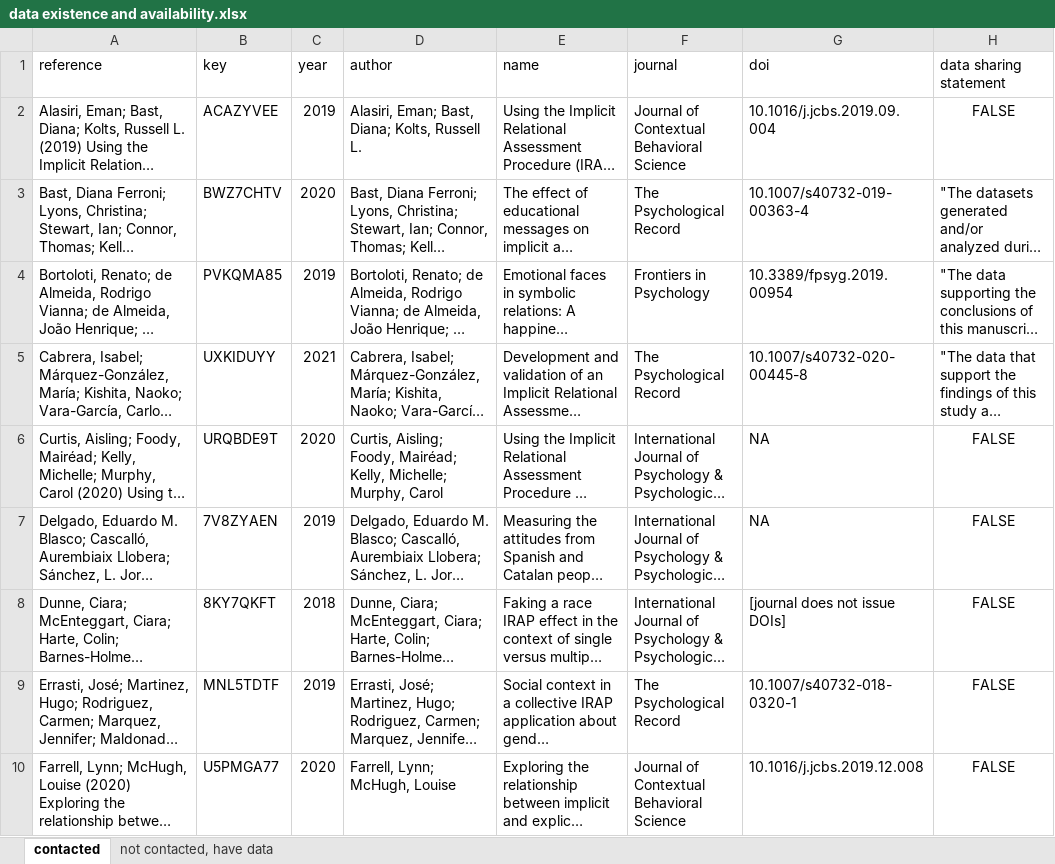
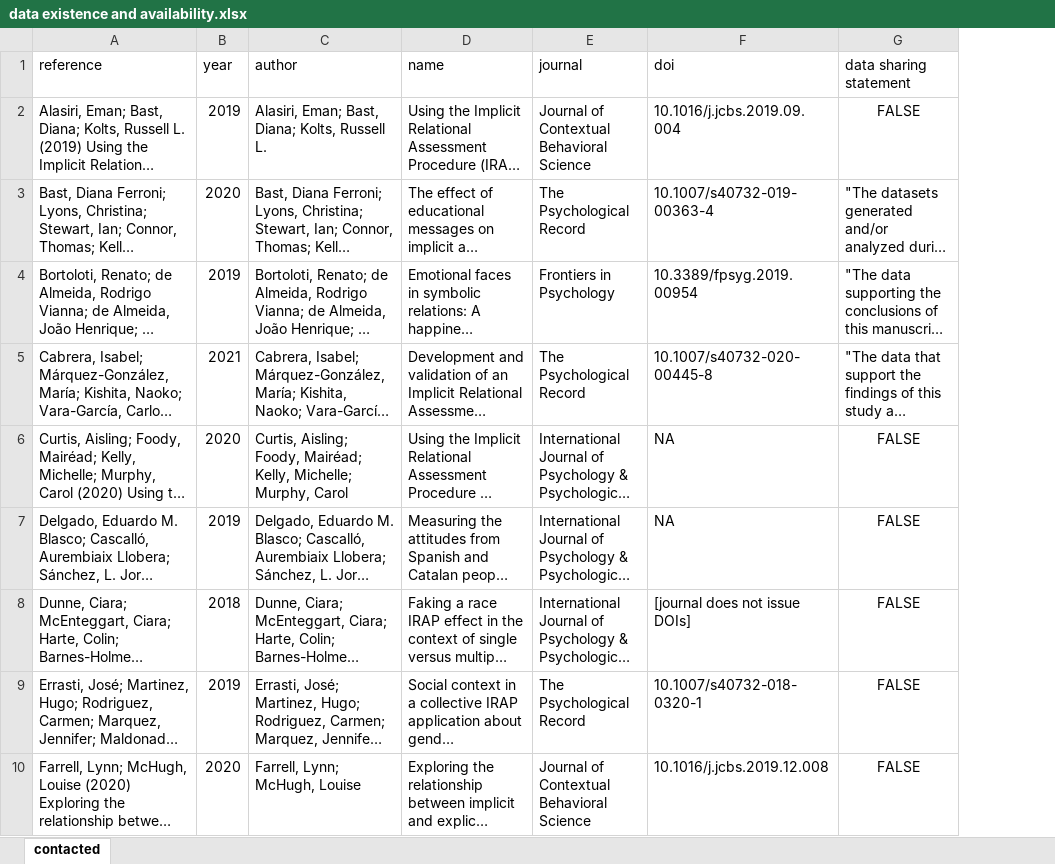
Before and after one commit to ianhussey/repository-of-published-irap-data, an Excel workbook: data/data existence and availability.xlsx, sheet contacted, drawn as a sheet; only a part is shown; long unchanged cells end in …; values as stored, in another font and other column widths than the file's, no borders; the diff names each change by its address in the sheet, - before the commit and + after, or states it on an @@ line.

Commit message:
Update data existence and availability.xlsx

```diff
--- a/data/data existence and availability.xlsx (sheet contacted)
+++ b/data/data existence and availability.xlsx (sheet contacted)
-sheet tab: not contacted, have data
-column B, rows 1-10: key | ACAZYVEE | BWZ7CHTV | PVKQMA85 | UXKIDUYY | URQBDE9T | 7V8ZYAEN | 8KY7QKFT | MNL5TDTF | U5PMGA77
```
